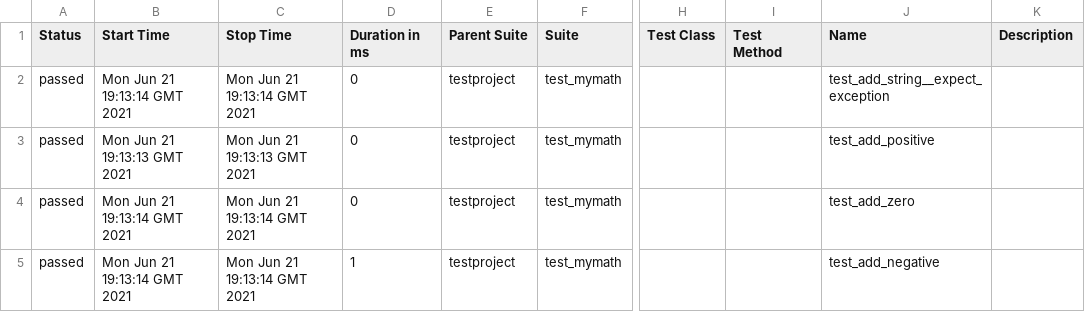
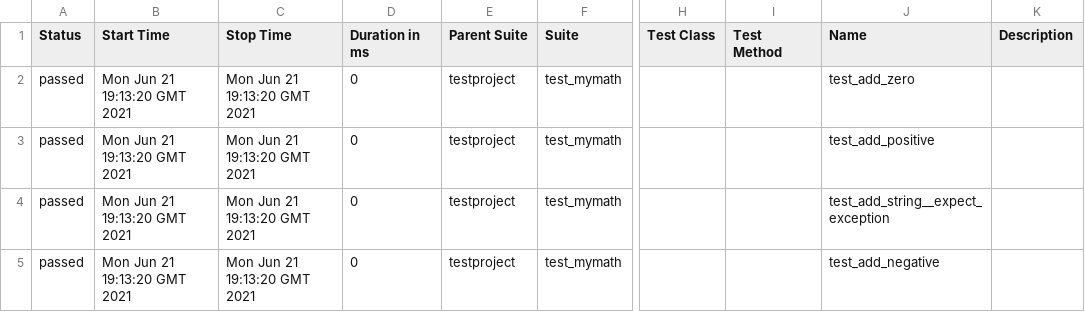
Before and after one commit to pmse9013/selenium-py-peldatar, a CSV file: 5/data/suites.csv, drawn as a sheet; only a part is shown, gaps mark what is left out; the diff names each change by its address in the sheet, - before the commit and + after, or states it on an @@ line.

```diff
--- a/5/data/suites.csv
+++ b/5/data/suites.csv
-B2 (Start Time): Mon Jun 21 19:13:14 GMT 2021
+B2 (Start Time): Mon Jun 21 19:13:20 GMT 2021
-C2 (Stop Time): Mon Jun 21 19:13:14 GMT 2021
+C2 (Stop Time): Mon Jun 21 19:13:20 GMT 2021
-J2 (Name): test_add_string__expect_exception
+J2 (Name): test_add_zero
-B3 (Start Time): Mon Jun 21 19:13:13 GMT 2021
+B3 (Start Time): Mon Jun 21 19:13:20 GMT 2021
-C3 (Stop Time): Mon Jun 21 19:13:13 GMT 2021
+C3 (Stop Time): Mon Jun 21 19:13:20 GMT 2021
-B4:B5 (Start Time): Mon Jun 21 19:13:14 GMT 2021
+B4:B5 (Start Time): Mon Jun 21 19:13:20 GMT 2021
-C4:C5 (Stop Time): Mon Jun 21 19:13:14 GMT 2021
+C4:C5 (Stop Time): Mon Jun 21 19:13:20 GMT 2021
-J4 (Name): test_add_zero
+J4 (Name): test_add_string__expect_exception
-D5 (Duration in ms): 1
+D5 (Duration in ms): 0
```
Also changed, not shown: 28 other files.
